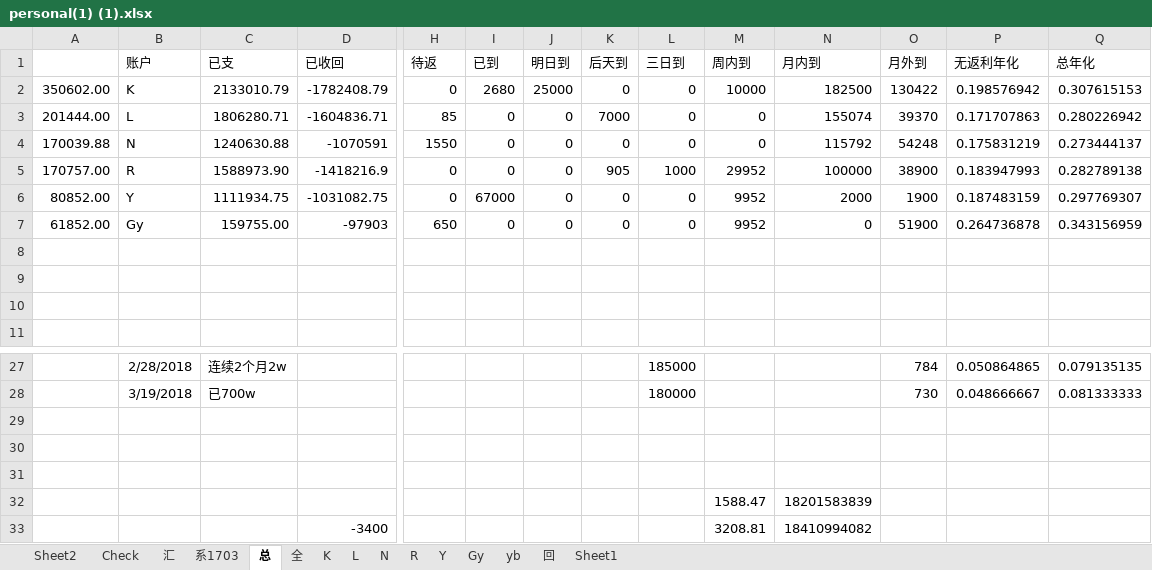
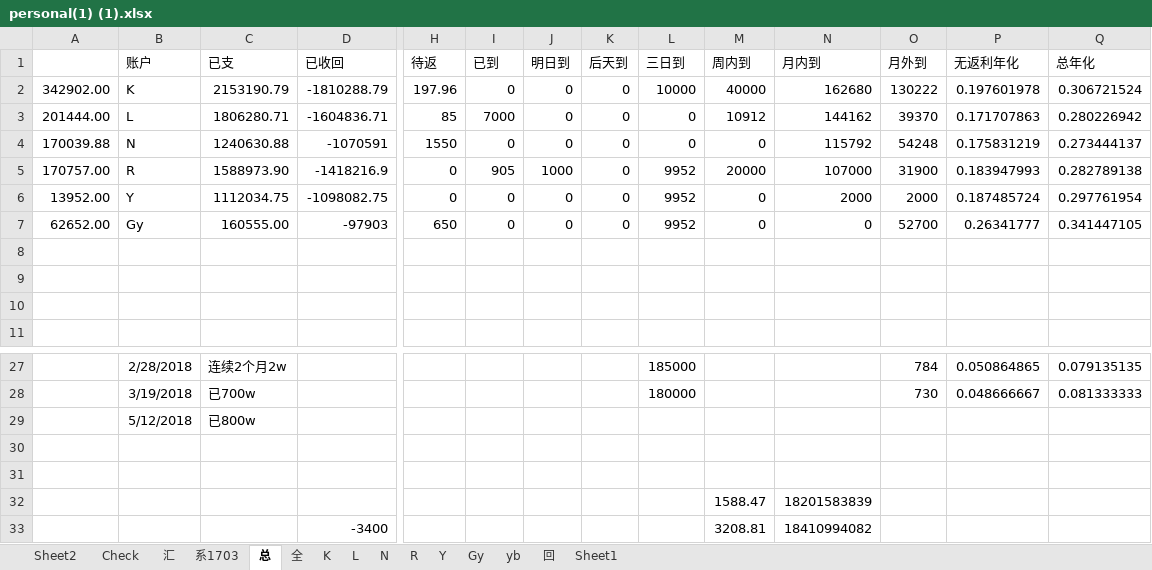
Before and after one commit to Kingva/minibondforstaging, an Excel workbook: aptop/personal(1) (1).xlsx, sheet 总, drawn as a sheet; only a part is shown, gaps mark what is left out; values as stored, in another font and other column widths than the file's, no borders; removed rows and columns are numbered as before the commit, all else as after; rows hold the shown columns only; the diff names each change by its address in the sheet, - before the commit and + after, or states it on an @@ line.

```diff
--- a/aptop/personal(1) (1).xlsx (sheet 总)
+++ b/aptop/personal(1) (1).xlsx (sheet 总)
-row 2: 350602.00 | K | 2133010.79 | -1782408.79 | 0 | 2680 | 25000 | 0 | 0 | 10000 | 182500 | 130422 | 0.198576942 | 0.307615153
+row 2: 342902.00 | K | 2153190.79 | -1810288.79 | 197.96 | 0 | 0 | 0 | 10000 | 40000 | 162680 | 130222 | 0.197601978 | 0.306721524
-I3 (已到): 0
+I3 (已到): 7000
-K3 (后天到): 7000
+K3 (后天到): 0
-M3 (周内到): 0
+M3 (周内到): 10912
-N3 (月内到): 155074
+N3 (月内到): 144162
-I5 (已到): 0
+I5 (已到): 905
-J5 (明日到): 0
+J5 (明日到): 1000
-K5 (后天到): 905
+K5 (后天到): 0
-L5 (三日到): 1000
+L5 (三日到): 9952
-M5 (周内到): 29952
+M5 (周内到): 20000
-N5 (月内到): 100000
+N5 (月内到): 107000
-O5 (月外到): 38900
+O5 (月外到): 31900
-row 6: 80852.00 | Y | 1111934.75 | -1031082.75 | 0 | 67000 | 0 | 0 | 0 | 9952 | 2000 | 1900 | 0.187483159 | 0.297769307
+row 6: 13952.00 | Y | 1112034.75 | -1098082.75 | 0 | 0 | 0 | 0 | 9952 | 0 | 2000 | 2000 | 0.187485724 | 0.297761954
-A7: 61852.00
+A7: 62652.00
-C7 (已支): 159755.00
+C7 (已支): 160555.00
-L7 (三日到): 0
+L7 (三日到): 9952
-M7 (周内到): 9952
+M7 (周内到): 0
-O7 (月外到): 51900
+O7 (月外到): 52700
-P7 (无返利年化): 0.264736878
+P7 (无返利年化): 0.26341777
-Q7 (总年化): 0.343156959
+Q7 (总年化): 0.341447105
-row 29: (empty)
+row 29:  | 5/12/2018 | 已800w
```
Also changed, not shown: sheet 汇, sheet K, sheet Y, sheet 回, sheet Gy, crawler/contentxls/content.xlsx, 1 other file.
